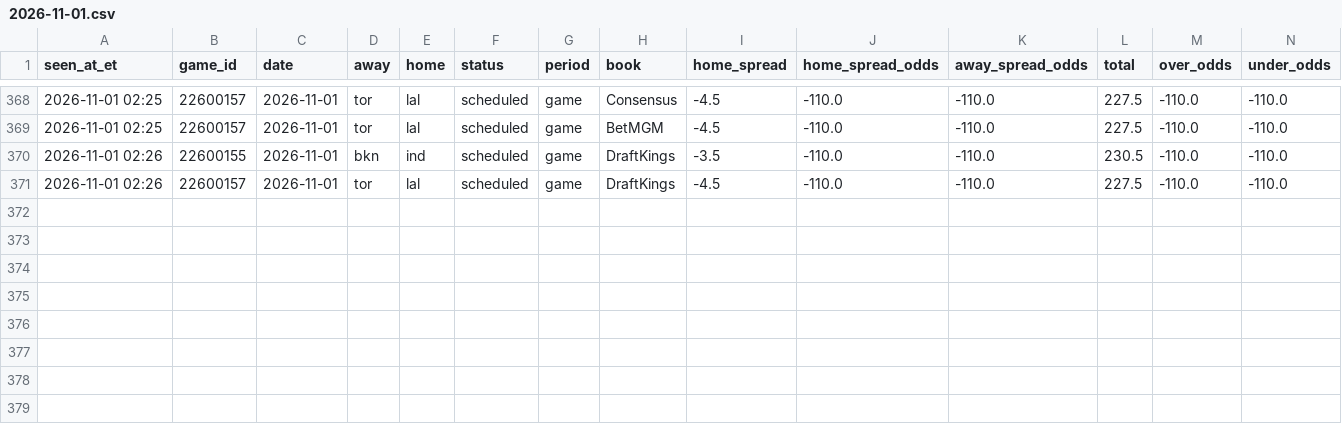
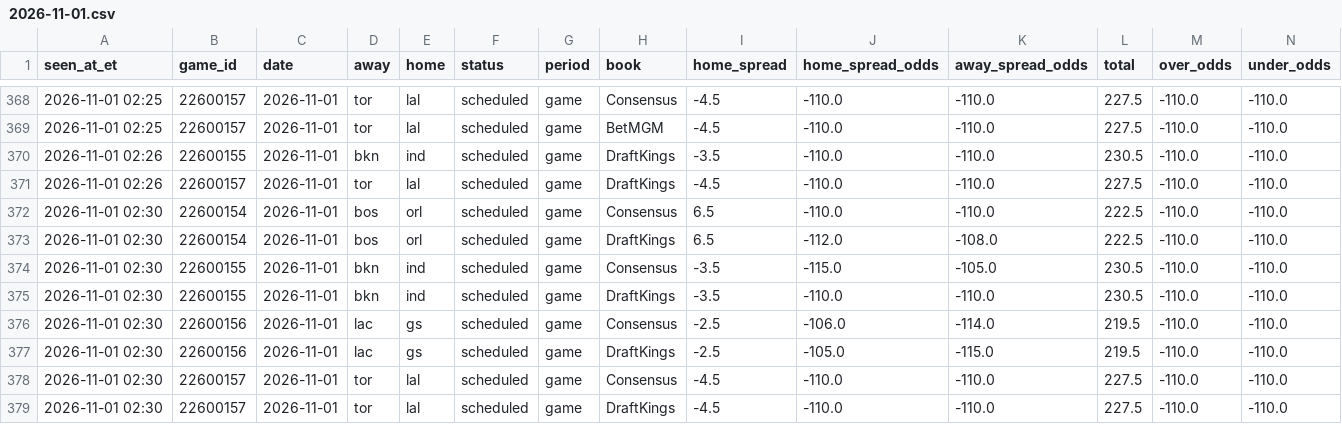
Before and after one commit to JeffreyD24/nba-mixed-model, a CSV file: research/periods/2026-11-01.csv, drawn as a sheet; only a part is shown, gaps mark what is left out; rows hold the shown columns only; the diff names each change by its address in the sheet, - before the commit and + after, or states it on an @@ line.

```diff
--- a/research/periods/2026-11-01.csv
+++ b/research/periods/2026-11-01.csv
+row 372: 2026-11-01 02:30 | 22600154 | 2026-11-01 | bos | orl | scheduled | game | Consensus | 6.5 | -110.0 | -110.0 | 222.5 | -110.0 | -110.0
+row 373: 2026-11-01 02:30 | 22600154 | 2026-11-01 | bos | orl | scheduled | game | DraftKings | 6.5 | -112.0 | -108.0 | 222.5 | -110.0 | -110.0
+row 374: 2026-11-01 02:30 | 22600155 | 2026-11-01 | bkn | ind | scheduled | game | Consensus | -3.5 | -115.0 | -105.0 | 230.5 | -110.0 | -110.0
+row 375: 2026-11-01 02:30 | 22600155 | 2026-11-01 | bkn | ind | scheduled | game | DraftKings | -3.5 | -110.0 | -110.0 | 230.5 | -110.0 | -110.0
+row 376: 2026-11-01 02:30 | 22600156 | 2026-11-01 | lac | gs | scheduled | game | Consensus | -2.5 | -106.0 | -114.0 | 219.5 | -110.0 | -110.0
+row 377: 2026-11-01 02:30 | 22600156 | 2026-11-01 | lac | gs | scheduled | game | DraftKings | -2.5 | -105.0 | -115.0 | 219.5 | -110.0 | -110.0
+row 378: 2026-11-01 02:30 | 22600157 | 2026-11-01 | tor | lal | scheduled | game | Consensus | -4.5 | -110.0 | -110.0 | 227.5 | -110.0 | -110.0
+row 379: 2026-11-01 02:30 | 22600157 | 2026-11-01 | tor | lal | scheduled | game | DraftKings | -4.5 | -110.0 | -110.0 | 227.5 | -110.0 | -110.0
```
Also changed, not shown: research/books/2026-11-01.csv, research/check_log.csv, 4 other files.
